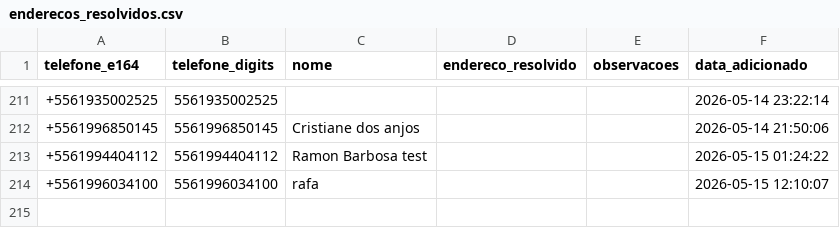
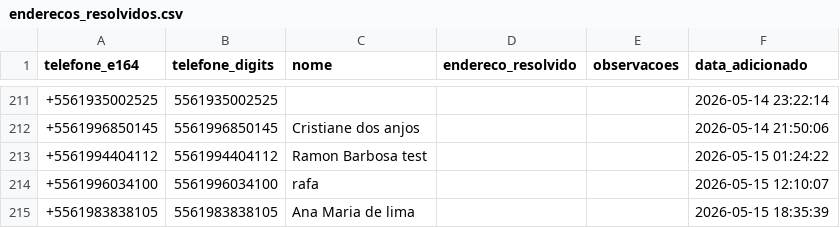
Before and after one commit to Tiuza1/meu-gps-entregas, a CSV file: enderecos_resolvidos.csv, drawn as a sheet; only a part is shown, gaps mark what is left out; the diff names each change by its address in the sheet, - before the commit and + after, or states it on an @@ line.

Commit message:
update: resolvido +5561983838105

```diff
--- a/enderecos_resolvidos.csv
+++ b/enderecos_resolvidos.csv
+row 215: +5561983838105 | 5561983838105 | Ana Maria de lima |  |  | 2026-05-15 18:35:39
```
